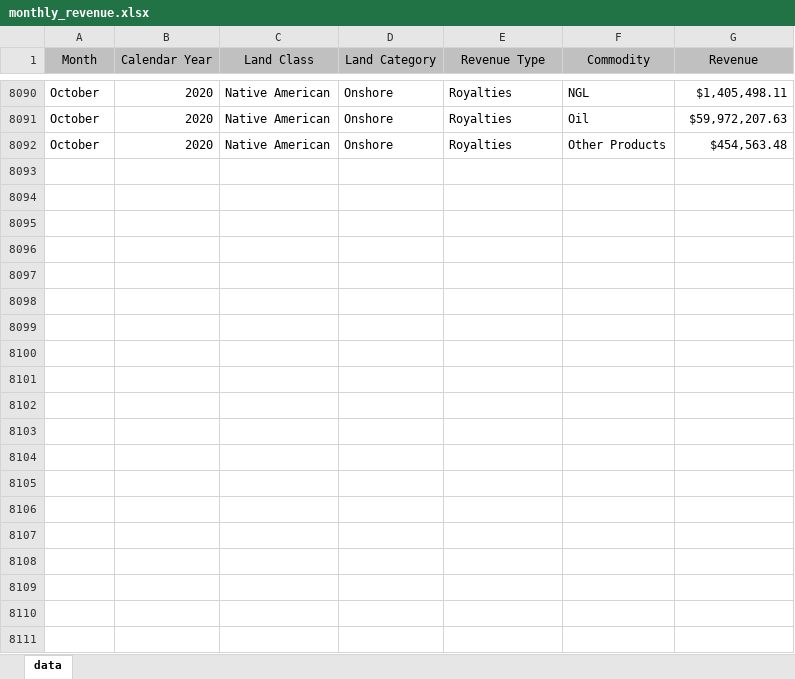
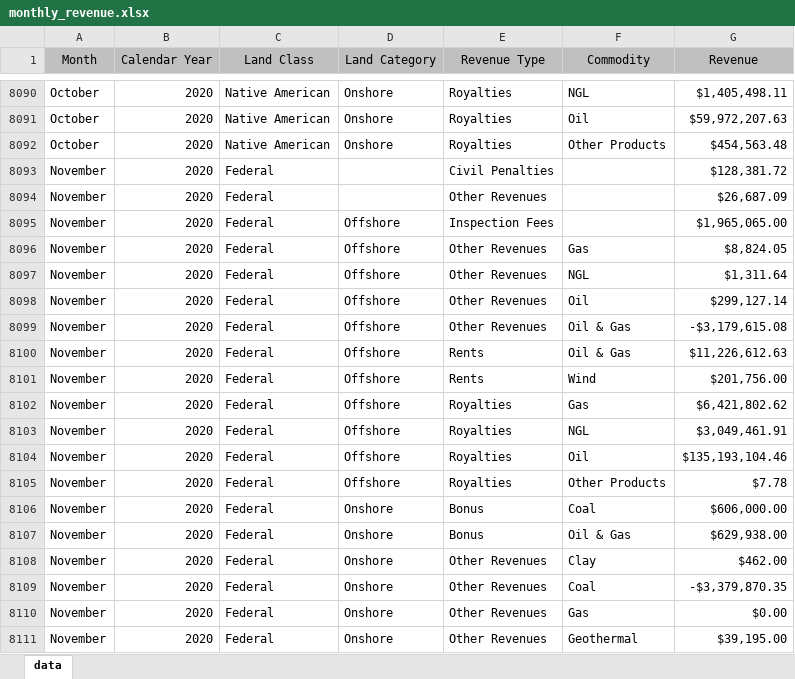
Before and after one commit to DOI-ONRR/nrrd, an Excel workbook: static/downloads/revenue/monthly_revenue.xlsx, sheet data, drawn as a sheet; only a part is shown, gaps mark what is left out; values as stored, in another font and other column widths than the file's, no borders; the diff covers the shown part only; the diff names each change by its address in the sheet, - before the commit and + after, or states it on an @@ line.

Commit message:
new download files

```diff
--- a/static/downloads/revenue/monthly_revenue.xlsx (sheet data)
+++ b/static/downloads/revenue/monthly_revenue.xlsx (sheet data)
+row 8093: November | 2020 | Federal |  | Civil Penalties |  | $128,381.72
+row 8094: November | 2020 | Federal |  | Other Revenues |  | $26,687.09
+row 8095: November | 2020 | Federal | Offshore | Inspection Fees |  | $1,965,065.00
+row 8096: November | 2020 | Federal | Offshore | Other Revenues | Gas | $8,824.05
+row 8097: November | 2020 | Federal | Offshore | Other Revenues | NGL | $1,311.64
+row 8098: November | 2020 | Federal | Offshore | Other Revenues | Oil | $299,127.14
+row 8099: November | 2020 | Federal | Offshore | Other Revenues | Oil & Gas | -$3,179,615.08
+row 8100: November | 2020 | Federal | Offshore | Rents | Oil & Gas | $11,226,612.63
+row 8101: November | 2020 | Federal | Offshore | Rents | Wind | $201,756.00
+row 8102: November | 2020 | Federal | Offshore | Royalties | Gas | $6,421,802.62
+row 8103: November | 2020 | Federal | Offshore | Royalties | NGL | $3,049,461.91
+row 8104: November | 2020 | Federal | Offshore | Royalties | Oil | $135,193,104.46
+row 8105: November | 2020 | Federal | Offshore | Royalties | Other Products | $7.78
+row 8106: November | 2020 | Federal | Onshore | Bonus | Coal | $606,000.00
+row 8107: November | 2020 | Federal | Onshore | Bonus | Oil & Gas | $629,938.00
+row 8108: November | 2020 | Federal | Onshore | Other Revenues | Clay | $462.00
+row 8109: November | 2020 | Federal | Onshore | Other Revenues | Coal | -$3,379,870.35
+row 8110: November | 2020 | Federal | Onshore | Other Revenues | Gas | $0.00
+row 8111: November | 2020 | Federal | Onshore | Other Revenues | Geothermal | $39,195.00
```
Also changed, not shown: 38 added rows elsewhere in this sheet, 1 other file.
